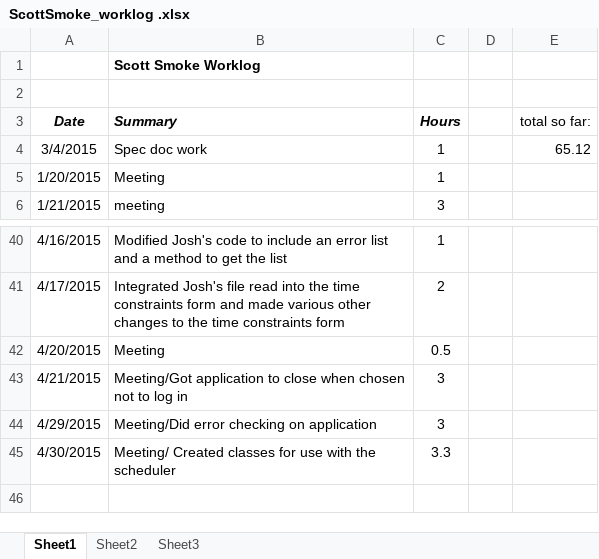
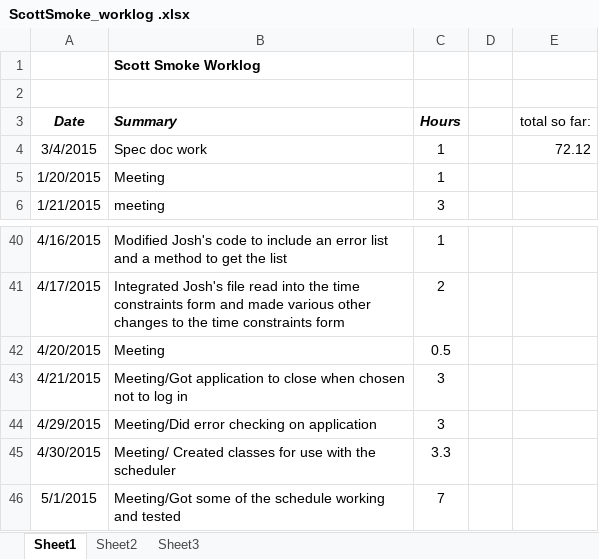
Before and after one commit to hrefjeff/tune_squad, an Excel workbook: Documents/WorkLogs/ScottSmoke_worklog .xlsx, sheet Sheet1, drawn as a sheet; only a part is shown, gaps mark what is left out; values as stored, in another font and other column widths than the file's, no borders; the diff names each change by its address in the sheet, - before the commit and + after, or states it on an @@ line.

Commit message:
You know the drill

```diff
--- a/Documents/WorkLogs/ScottSmoke_worklog .xlsx (sheet Sheet1)
+++ b/Documents/WorkLogs/ScottSmoke_worklog .xlsx (sheet Sheet1)
-E4 (total so far:): 65.12
+E4 (total so far:): 72.12
+row 46: 5/1/2015 | Meeting/Got some of the schedule working and tested | 7
```
